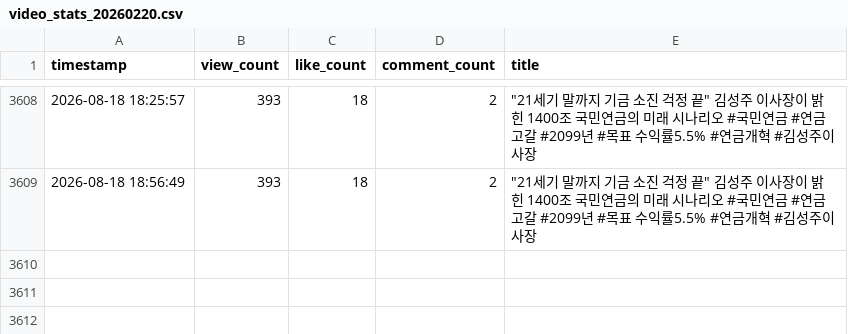
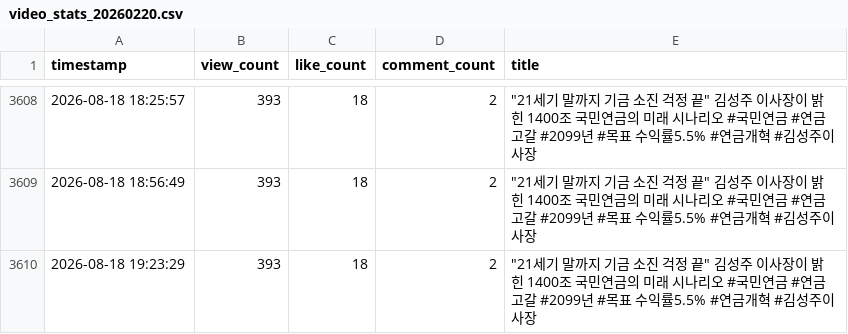
Before and after one commit to ttjkim/youtube-comment-monitoring, a CSV file: video_stats_20260220.csv, drawn as a sheet; only a part is shown, gaps mark what is left out.

```diff
--- a/video_stats_20260220.csv
+++ b/video_stats_20260220.csv
@@ -3609 +3609,2 @@ timestamp,view_count,like_count,comment_count,title
 2026-08-18 18:56:49,393,18,2,"""21세기 말까지 기금 소진 걱정 끝"" 김성주 이사장이 밝힌 1400조 국민연금의 미래 시나리오 #국민연금 #연금고갈 #2099년 #목표 수익률5.5% #연금개혁 #김성주이사장"
+2026-08-18 19:23:29,393,18,2,"""21세기 말까지 기금 소진 걱정 끝"" 김성주 이사장이 밝힌 1400조 국민연금의 미래 시나리오 #국민연금 #연금고갈 #2099년 #목표 수익률5.5% #연금개혁 #김성주이사장"
```
Also changed, not shown: video_stats_20260214.csv, video_stats_20260423.csv, 1 other file.
